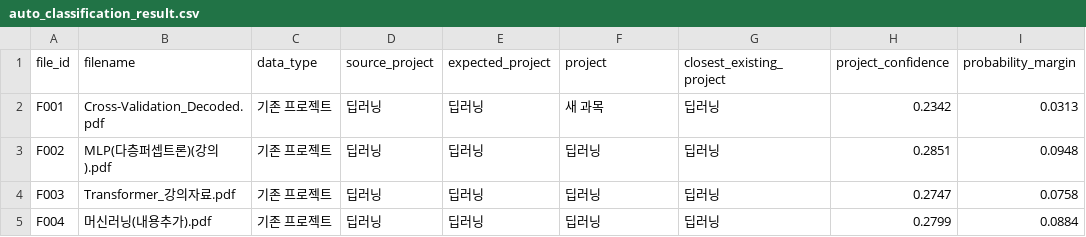
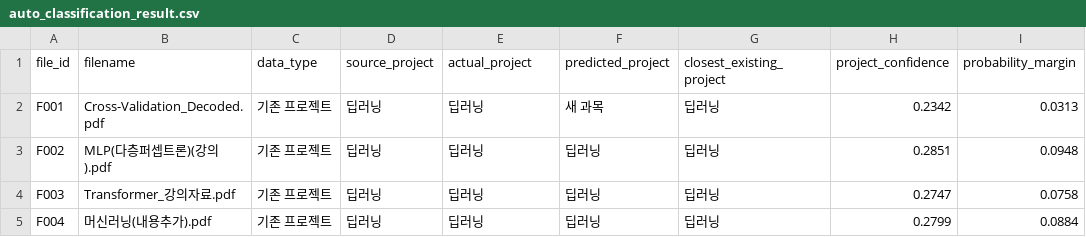
Before and after one commit to eunkyo00/AI-X, a CSV file: Role02/auto_classification_result.csv, drawn as a sheet; only a part is shown; the diff names each change by its address in the sheet, - before the commit and + after, or states it on an @@ line.

Commit message:
Clarify actual and predicted project columns

```diff
--- a/Role02/auto_classification_result.csv
+++ b/Role02/auto_classification_result.csv
-E1: expected_project
+E1: actual_project
-F1: project
+F1: predicted_project
```
